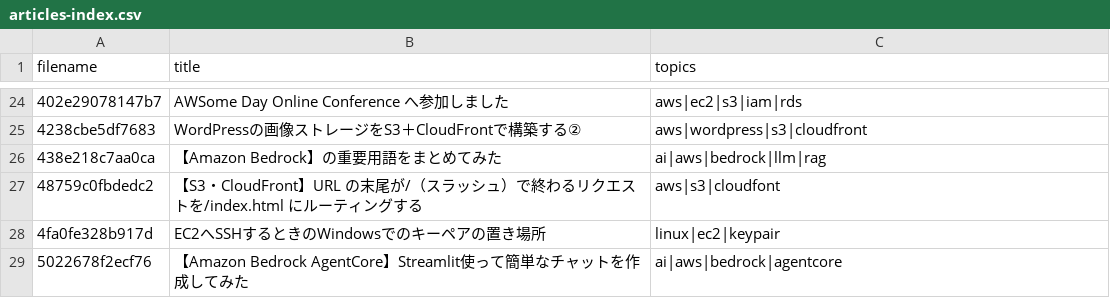
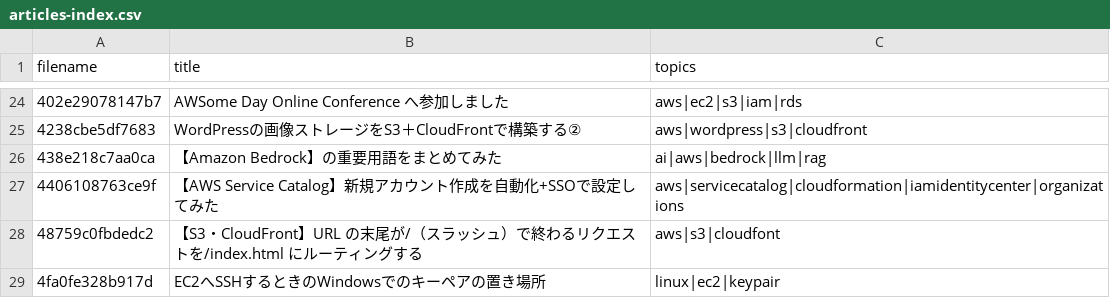
Before and after one commit to ohishi-Ta/Zenn, a CSV file: public/articles-index.csv, drawn as a sheet; only a part is shown, gaps mark what is left out; the shorter side is filled out with more unchanged rows.

```diff
--- a/public/articles-index.csv
+++ b/public/articles-index.csv
@@ -26,2 +26,3 @@
 438e218c7aa0ca,【Amazon Bedrock】の重要用語をまとめてみた,ai|aws|bedrock|llm|rag
+4406108763ce9f,【AWS Service Catalog】新規アカウント作成を自動化+SSOで設定してみた,aws|servicecatalog|cloudformation|iamidentitycenter|organizations
 48759c0fbdedc2,【S3・CloudFront】URL の末尾が/（スラッシュ）で終わるリクエストを/index.html にルーティングする,aws|s3|cloudfont
```
